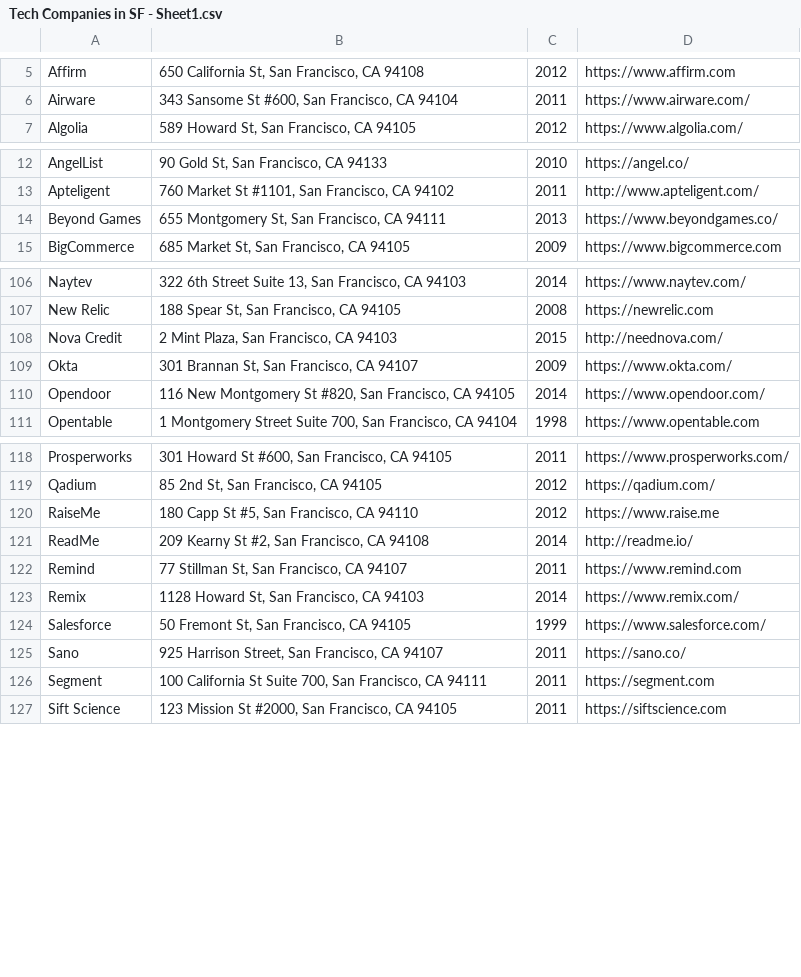
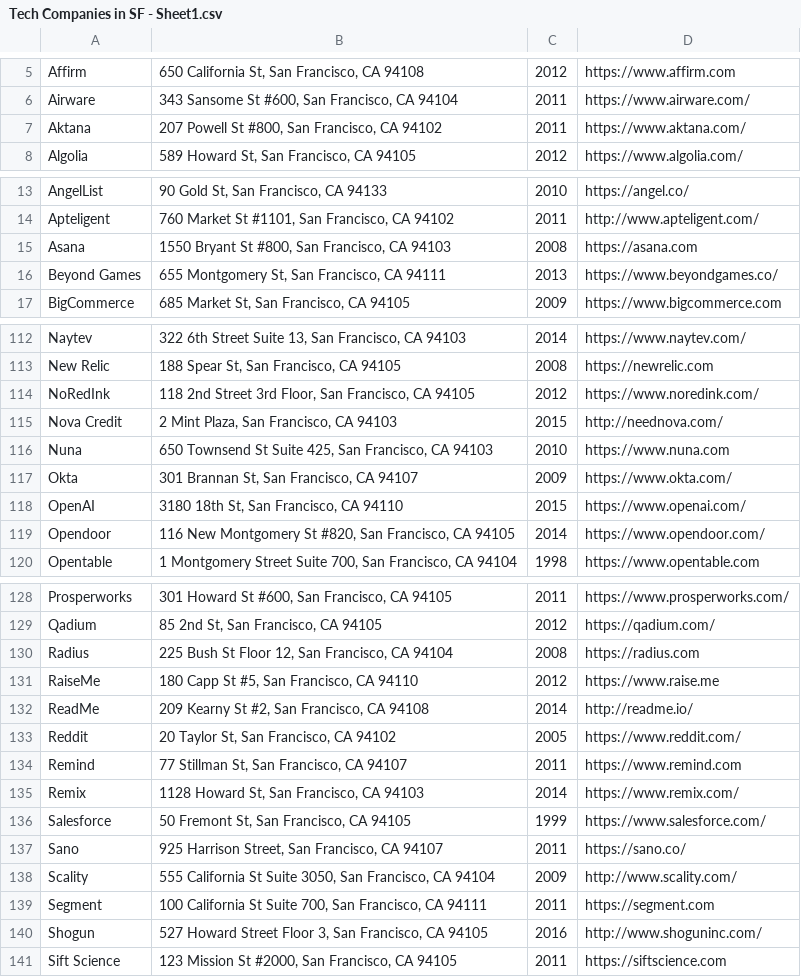
Before and after one commit to connor11528/tech-companies-and-startups, a CSV file: Tech Companies in SF - Sheet1.csv, drawn as a sheet; only a part is shown, gaps mark what is left out; the diff covers the shown part only; the diff names each change by its address in the sheet, - before the commit and + after, or states it on an @@ line.

Commit message:
add rest of breakout list

```diff
--- a/Tech Companies in SF - Sheet1.csv
+++ b/Tech Companies in SF - Sheet1.csv
+row 7: Aktana | 207 Powell St #800, San Francisco, CA 94102 | 2011 | https://www.aktana.com/
+row 15: Asana | 1550 Bryant St #800, San Francisco, CA 94103 | 2008 | https://asana.com
+row 114: NoRedInk | 118 2nd Street 3rd Floor, San Francisco, CA 94105 | 2012 | https://www.noredink.com/
+row 116: Nuna | 650 Townsend St Suite 425, San Francisco, CA 94103 | 2010 | https://www.nuna.com
+row 118: OpenAI | 3180 18th St, San Francisco, CA 94110 | 2015 | https://www.openai.com/
+row 130: Radius | 225 Bush St Floor 12, San Francisco, CA 94104 | 2008 | https://radius.com
+row 133: Reddit | 20 Taylor St, San Francisco, CA 94102 | 2005 | https://www.reddit.com/
+row 138: Scality | 555 California St Suite 3050, San Francisco, CA 94104 | 2009 | http://www.scality.com/
+row 140: Shogun | 527 Howard Street Floor 3, San Francisco, CA 94105 | 2016 | http://www.shoguninc.com/
```
Also changed, not shown: 5 added rows elsewhere in this file, 1 other file.
